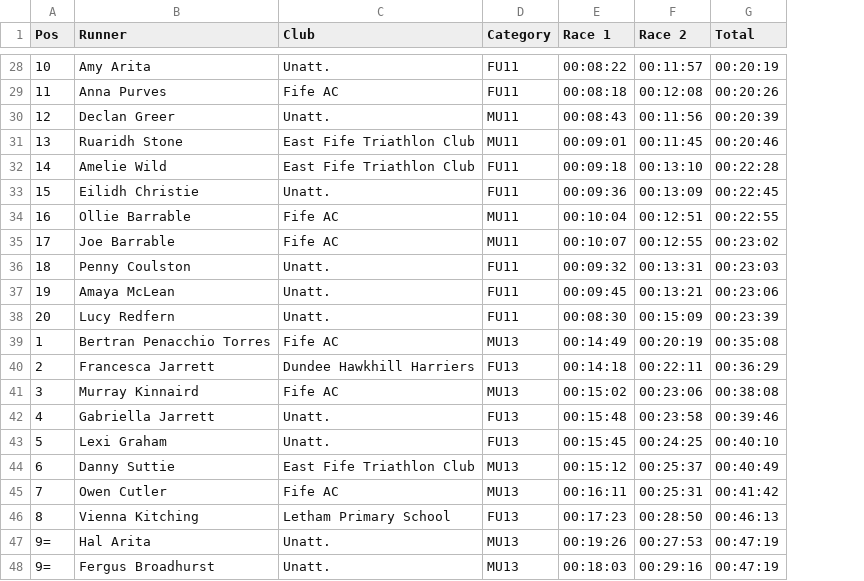
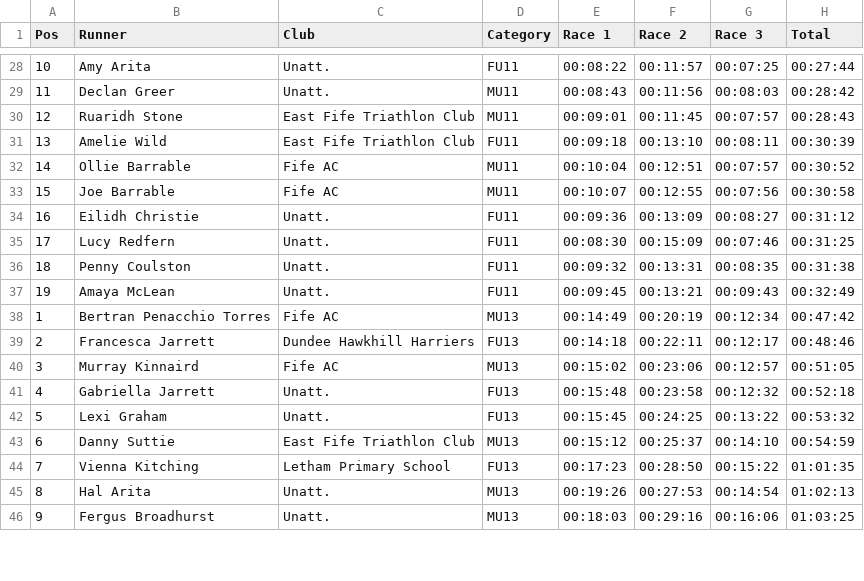
Before and after one commit to grahamkirby/race-timing, a CSV file: src/main/resources/minitour_race/minitour/actual_2024/output/minitour_overall_2024.csv, drawn as a sheet; only a part is shown, gaps mark what is left out; removed rows and columns are numbered as before the commit, all else as after; the diff covers the shown part only; the diff names each change by its address in the sheet, - before the commit and + after, or states it on an @@ line.

Commit message:
Added minitour race 3.

```diff
--- a/src/main/resources/minitour_race/minitour/actual_2024/output/minitour_overall_2024.csv
+++ b/src/main/resources/minitour_race/minitour/actual_2024/output/minitour_overall_2024.csv
+column G (Race 3), rows 28-33: 00:07:25 | 00:08:03 | 00:07:57 | 00:08:11 | 00:07:57 | 00:07:56; rows 36-46: 00:08:35 | 00:09:43 | 00:12:34 | 00:12:17 | 00:12:57 | 00:12:32 | 00:13:22 | 00:14:10 | 00:15:22 | 00:14:54 | 00:16:06
-H28 (Total): 00:20:19
+H28 (Total): 00:27:44
-row 29: 11 | Anna Purves | Fife AC | FU11 | 00:08:18 | 00:12:08 | 00:20:26
-A29 (Pos): 12
+A29 (Pos): 11
-H29 (Total): 00:20:39
+H29 (Total): 00:28:42
-A30 (Pos): 13
+A30 (Pos): 12
-H30 (Total): 00:20:46
+H30 (Total): 00:28:43
-A31 (Pos): 14
+A31 (Pos): 13
-H31 (Total): 00:22:28
+H31 (Total): 00:30:39
-row 33: 15 | Eilidh Christie | Unatt. | FU11 | 00:09:36 | 00:13:09 | 00:22:45
-A32 (Pos): 16
+A32 (Pos): 14
-H32 (Total): 00:22:55
+H32 (Total): 00:30:52
-A33 (Pos): 17
+A33 (Pos): 15
-H33 (Total): 00:23:02
+H33 (Total): 00:30:58
+row 34: 16 | Eilidh Christie | Unatt. | FU11 | 00:09:36 | 00:13:09 | 00:08:27 | 00:31:12
+row 35: 17 | Lucy Redfern | Unatt. | FU11 | 00:08:30 | 00:15:09 | 00:07:46 | 00:31:25
-H36 (Total): 00:23:03
+H36 (Total): 00:31:38
-H37 (Total): 00:23:06
+H37 (Total): 00:32:49
-row 38: 20 | Lucy Redfern | Unatt. | FU11 | 00:08:30 | 00:15:09 | 00:23:39
-H38 (Total): 00:35:08
+H38 (Total): 00:47:42
-H39 (Total): 00:36:29
+H39 (Total): 00:48:46
-H40 (Total): 00:38:08
+H40 (Total): 00:51:05
-H41 (Total): 00:39:46
+H41 (Total): 00:52:18
-H42 (Total): 00:40:10
+H42 (Total): 00:53:32
-H43 (Total): 00:40:49
+H43 (Total): 00:54:59
-row 45: 7 | Owen Cutler | Fife AC | MU13 | 00:16:11 | 00:25:31 | 00:41:42
-A44 (Pos): 8
+A44 (Pos): 7
-H44 (Total): 00:46:13
+H44 (Total): 01:01:35
-A45 (Pos): 9=
+A45 (Pos): 8
-H45 (Total): 00:47:19
+H45 (Total): 01:02:13
-A46 (Pos): 9=
+A46 (Pos): 9
-H46 (Total): 00:47:19
+H46 (Total): 01:03:25
```
Also changed, not shown: 3 added rows, 6 removed rows and 55 edited cells elsewhere in this file, 7 other files.
